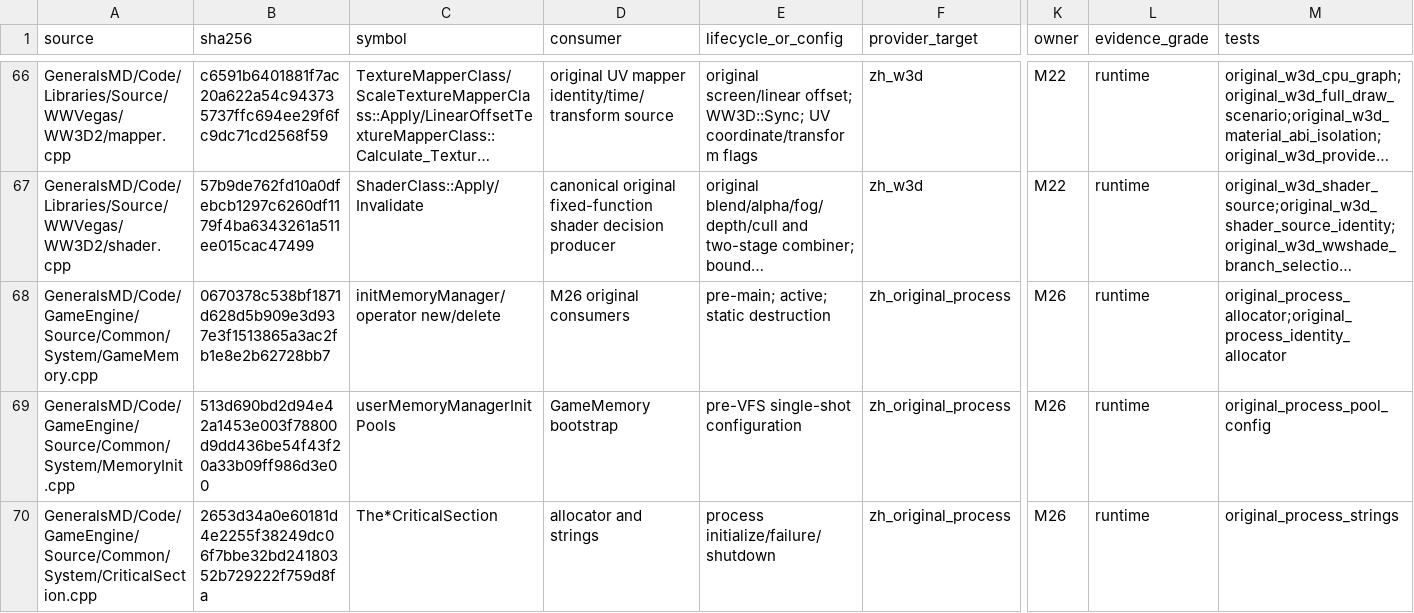
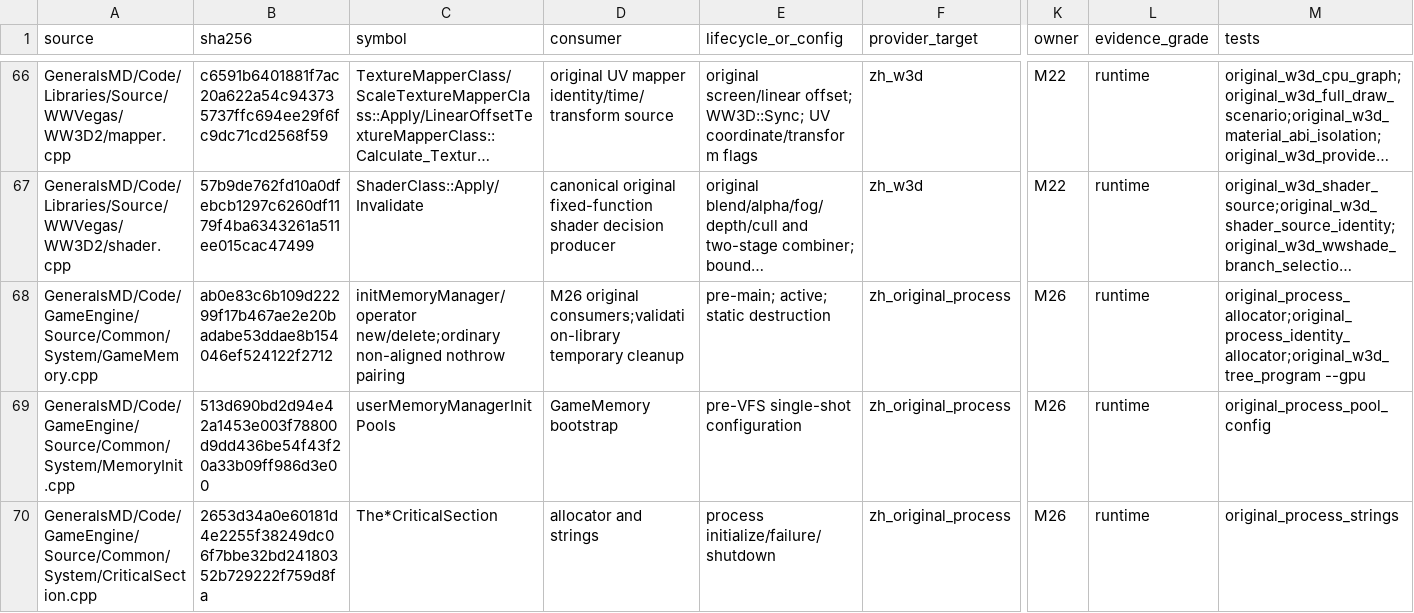
Before and after one commit to mrworf/CnC_Generals_Zero_Hour, a TSV file: docs/original-runtime-dependency-ledger.tsv, drawn as a sheet; only a part is shown, gaps mark what is left out; long unchanged cells end in …; the diff names each change by its address in the sheet, - before the commit and + after, or states it on an @@ line.

Commit message:
delivery: M22 08P0C2BR1 pair ordinary nothrow allocation

```diff
--- a/docs/original-runtime-dependency-ledger.tsv
+++ b/docs/original-runtime-dependency-ledger.tsv
-B68 (sha256): 0670378c538bf1871d628d5b909e3d937e3f1513865a3ac2fb1e8e2b62728bb7
+B68 (sha256): ab0e83c6b109d22299f17b467ae2e20badabe53ddae8b154046ef524122f2712
-C68 (symbol): initMemoryManager/operator new/delete
+C68 (symbol): initMemoryManager/operator new/delete;ordinary non-aligned nothrow pairing
-D68 (consumer): M26 original consumers
+D68 (consumer): M26 original consumers;validation-library temporary cleanup
-M68 (tests): original_process_allocator;original_process_identity_allocator
+M68 (tests): original_process_allocator;original_process_identity_allocator;original_w3d_tree_program --gpu
```
Also changed, not shown: 7 other files.
